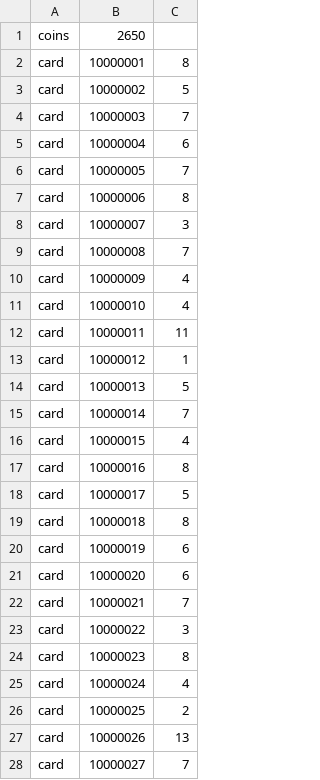
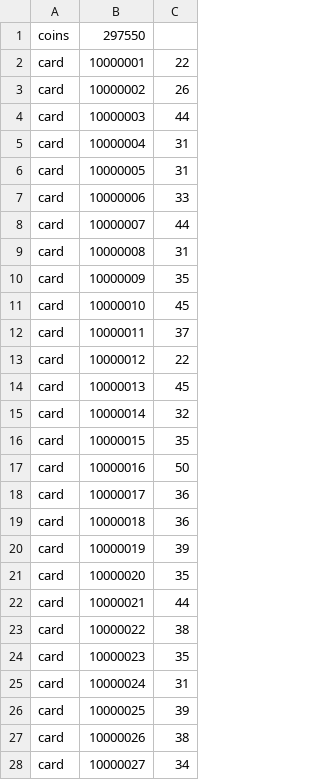
Before and after one commit to ShuiJing9527/Card-Game, a CSV file: 奕斗牌/Assets/Datas/Player/PlayerData.csv, drawn as a sheet; only a part is shown; the diff covers the shown part only.

```diff
--- a/奕斗牌/Assets/Datas/Player/PlayerData.csv
+++ b/奕斗牌/Assets/Datas/Player/PlayerData.csv
@@ -1,28 +1,28 @@
-coins,2650
-card,10000001,8
-card,10000002,5
-card,10000003,7
-card,10000004,6
-card,10000005,7
-card,10000006,8
-card,10000007,3
-card,10000008,7
-card,10000009,4
-card,10000010,4
-card,10000011,11
-card,10000012,1
-card,10000013,5
-card,10000014,7
-card,10000015,4
-card,10000016,8
-card,10000017,5
-card,10000018,8
-card,10000019,6
-card,10000020,6
-card,10000021,7
-card,10000022,3
-card,10000023,8
-card,10000024,4
-card,10000025,2
-card,10000026,13
-card,10000027,7
+coins,297550
+card,10000001,22
+card,10000002,26
+card,10000003,44
+card,10000004,31
+card,10000005,31
+card,10000006,33
+card,10000007,44
+card,10000008,31
+card,10000009,35
+card,10000010,45
+card,10000011,37
+card,10000012,22
+card,10000013,45
+card,10000014,32
+card,10000015,35
+card,10000016,50
+card,10000017,36
+card,10000018,36
+card,10000019,39
+card,10000020,35
+card,10000021,44
+card,10000022,38
+card,10000023,35
+card,10000024,31
+card,10000025,39
+card,10000026,38
+card,10000027,34
```
Also changed, not shown: 8 edited cells elsewhere in this file, 49 other files.
